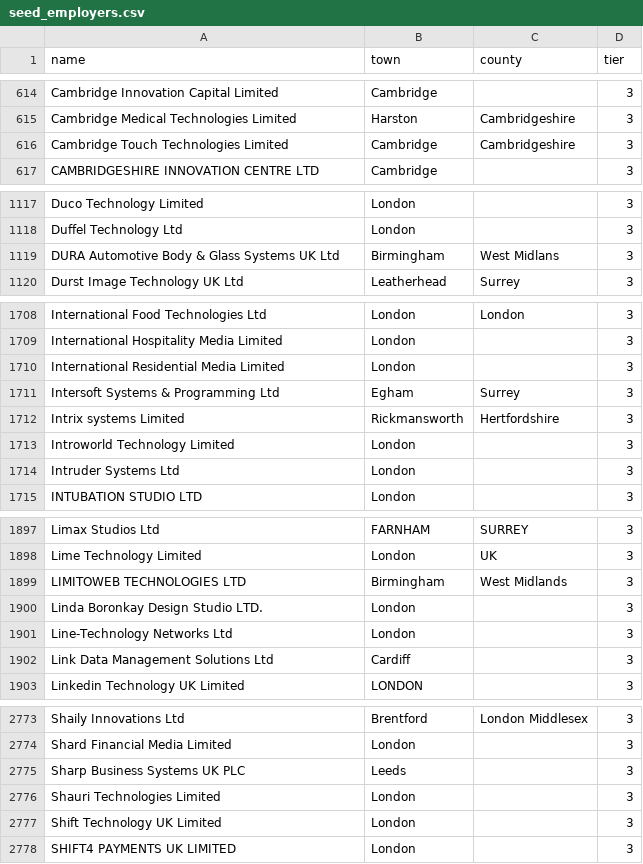
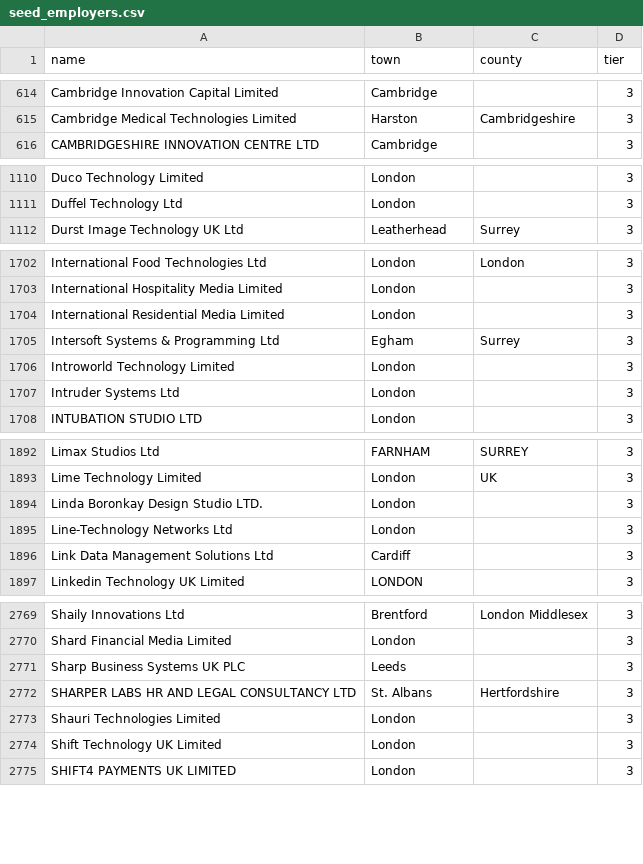
Before and after one commit to RJunderstand/sponsor-register-watch, a CSV file: jobwatch/seed_employers.csv, drawn as a sheet; only a part is shown, gaps mark what is left out; the diff covers the shown part only.

```diff
--- a/jobwatch/seed_employers.csv
+++ b/jobwatch/seed_employers.csv
@@ -615,3 +615,2 @@ Cambridge Innovation Capital Limited,Cambridge,,3
 Cambridge Medical Technologies Limited,Harston,Cambridgeshire,3
-Cambridge Touch Technologies Limited,Cambridge,Cambridgeshire,3
 CAMBRIDGESHIRE INNOVATION CENTRE LTD,Cambridge,,3
@@ -1118,3 +1111,2 @@ Duco Technology Limited,London,,3
 Duffel Technology Ltd,London,,3
-DURA Automotive Body & Glass Systems UK Ltd,Birmingham,West Midlans,3
 Durst Image Technology UK Ltd,Leatherhead,Surrey,3
@@ -1711,3 +1705,2 @@ International Residential Media Limited,London,,3
 Intersoft Systems & Programming Ltd,Egham,Surrey,3
-Intrix systems Limited,Rickmansworth,Hertfordshire,3
 Introworld Technology Limited,London,,3
@@ -1898,3 +1893,2 @@ Limax Studios Ltd,FARNHAM,SURREY,3
 Lime Technology Limited,London,UK,3
-LIMITOWEB TECHNOLOGIES LTD,Birmingham,West Midlands,3
 Linda Boronkay Design Studio LTD.,London,,3
@@ -2775,2 +2771,3 @@ Shard Financial Media Limited,London,,3
 Sharp Business Systems UK PLC,Leeds,,3
+SHARPER LABS HR AND LEGAL CONSULTANCY LTD,St. Albans,Hertfordshire,3
 Shauri Technologies Limited,London,,3
```
Also changed, not shown: 24 added rows, 24 removed rows and 9 edited cells elsewhere in this file, 3 other files.
